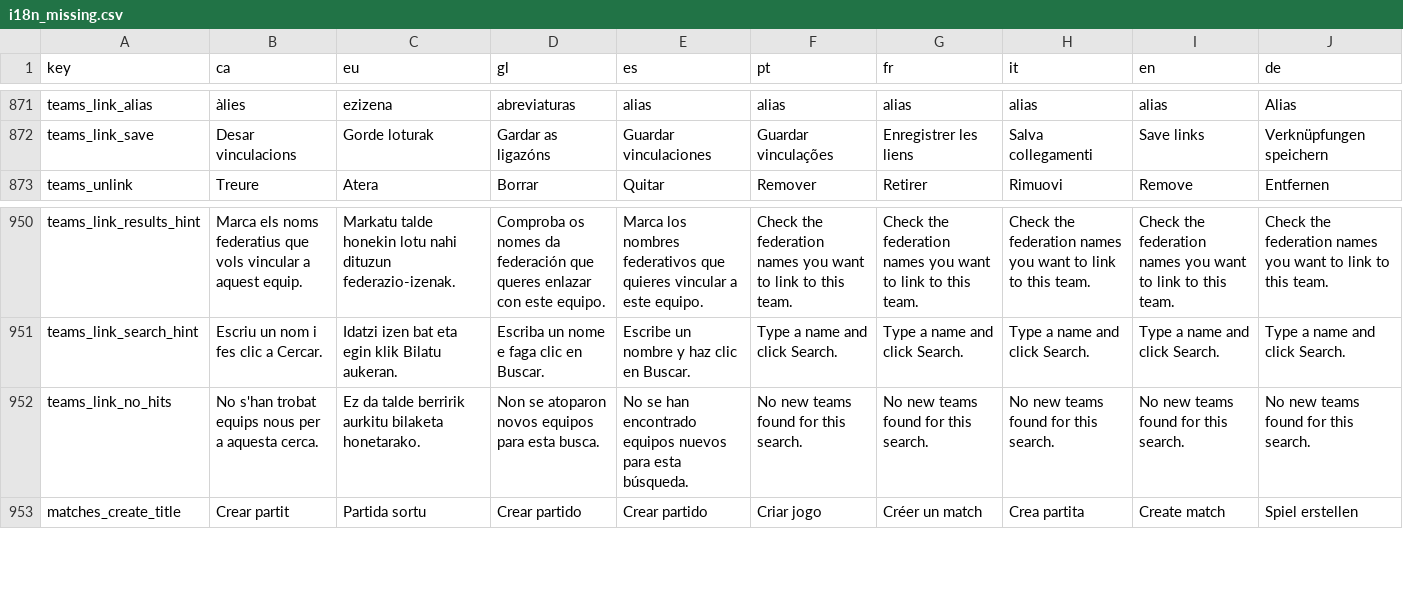
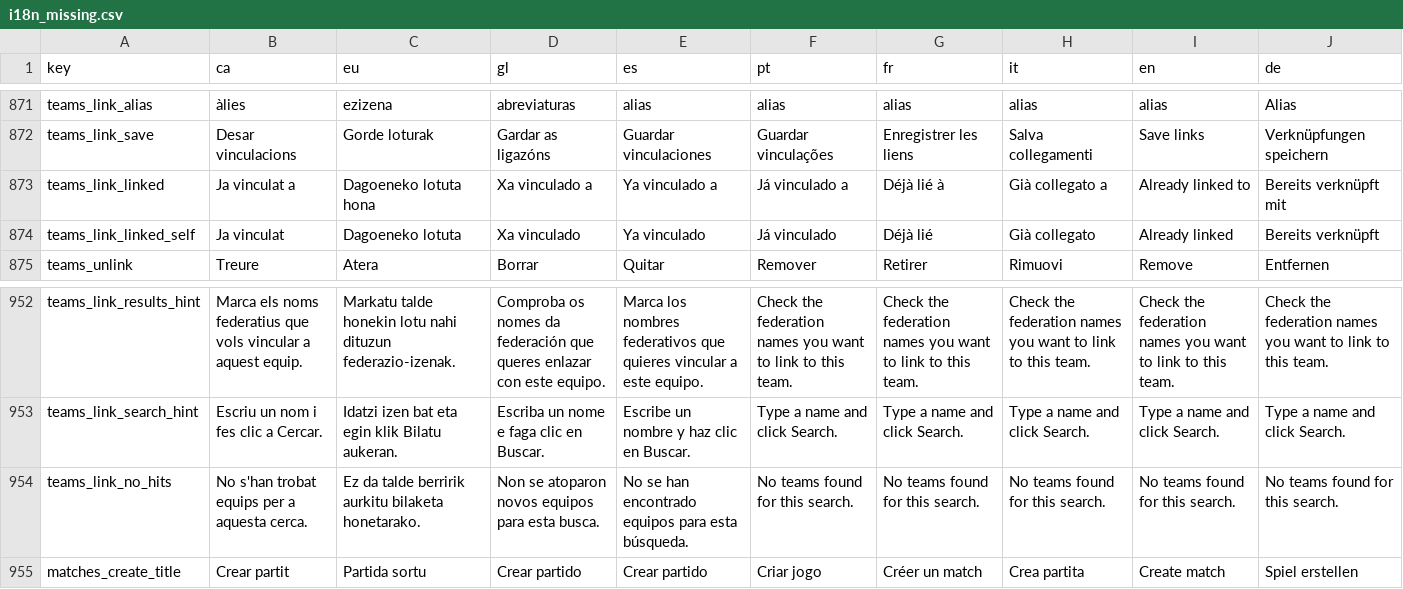
Before and after one commit to MikelBegartz/atempo-sports, a CSV file: i18n_missing.csv, drawn as a sheet; only a part is shown, gaps mark what is left out.

```diff
--- a/i18n_missing.csv
+++ b/i18n_missing.csv
@@ -928,2 +928,4 @@ teams_link_alias,àlies,ezizena,abreviaturas,alias,alias,alias,alias,alias,Alias
 teams_link_save,Desar vinculacions,Gorde loturak,Gardar as ligazóns,Guardar vinculaciones,Guardar vinculações,Enregistrer les liens,Salva collegamenti,Save links,Verknüpfungen speichern
+teams_link_linked,Ja vinculat a,Dagoeneko lotuta hona,Xa vinculado a,Ya vinculado a,Já vinculado a,Déjà lié à,Già collegato a,Already linked to,Bereits verknüpft mit
+teams_link_linked_self,Ja vinculat,Dagoeneko lotuta,Xa vinculado,Ya vinculado,Já vinculado,Déjà lié,Già collegato,Already linked,Bereits verknüpft
 teams_unlink,Treure,Atera,Borrar,Quitar,Remover,Retirer,Rimuovi,Remove,Entfernen
@@ -1007,3 +1009,3 @@ teams_link_results_hint,Marca els noms federatius que vols vincular a aquest equ
 teams_link_search_hint,Escriu un nom i fes clic a Cercar.,Idatzi izen bat eta egin klik Bilatu aukeran.,Escriba un nome e faga clic en Buscar.,Escribe un nombre y haz clic en Buscar.,Type a name and click Search.,Type a name and click Search.,Type a name and click Search.,Type a name and click Search.,Type a name and click Search.
-teams_link_no_hits,No s'han trobat equips nous per a aquesta cerca.,Ez da talde berririk aurkitu bilaketa honetarako.,Non se atoparon novos equipos para esta busca.,No se han encontrado equipos nuevos para esta búsqueda.,No new teams found for this search.,No new teams found for this search.,No new teams found for this search.,No new teams found for this search.,No new teams found for this search.
+teams_link_no_hits,No s'han trobat equips per a aquesta cerca.,Ez da talde berririk aurkitu bilaketa honetarako.,Non se atoparon novos equipos para esta busca.,No se han encontrado equipos para esta búsqueda.,No teams found for this search.,No teams found for this search.,No teams found for this search.,No teams found for this search.,No teams found for this search.
 matches_create_title,Crear partit,Partida sortu,Crear partido,Crear partido,Criar jogo,Créer un match,Crea partita,Create match,Spiel erstellen
```
Also changed, not shown: 4 other files.
